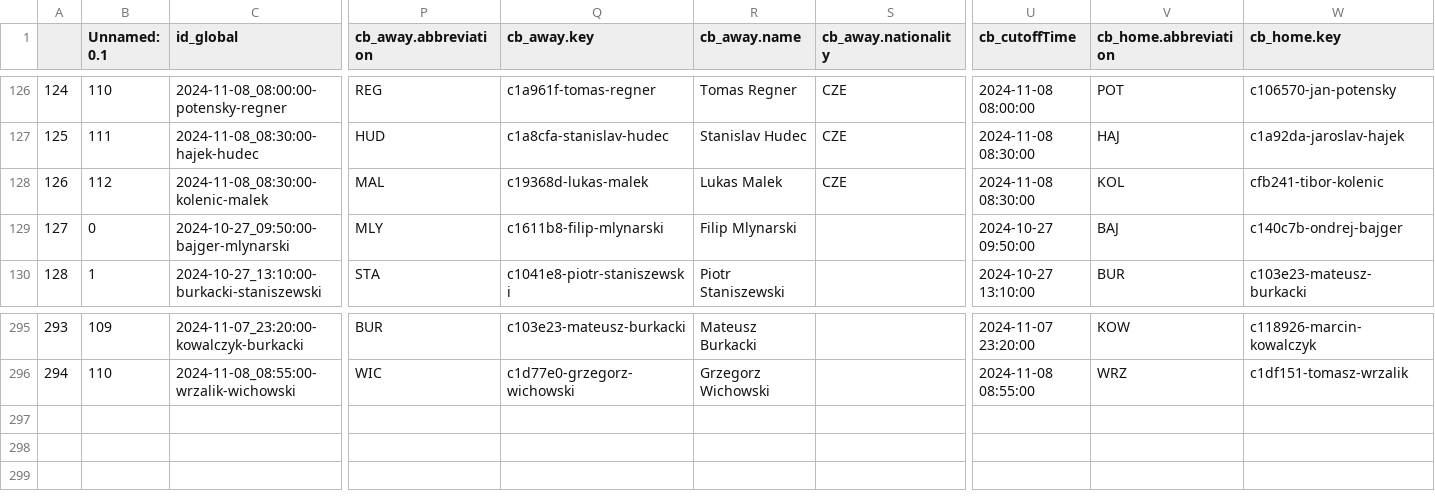
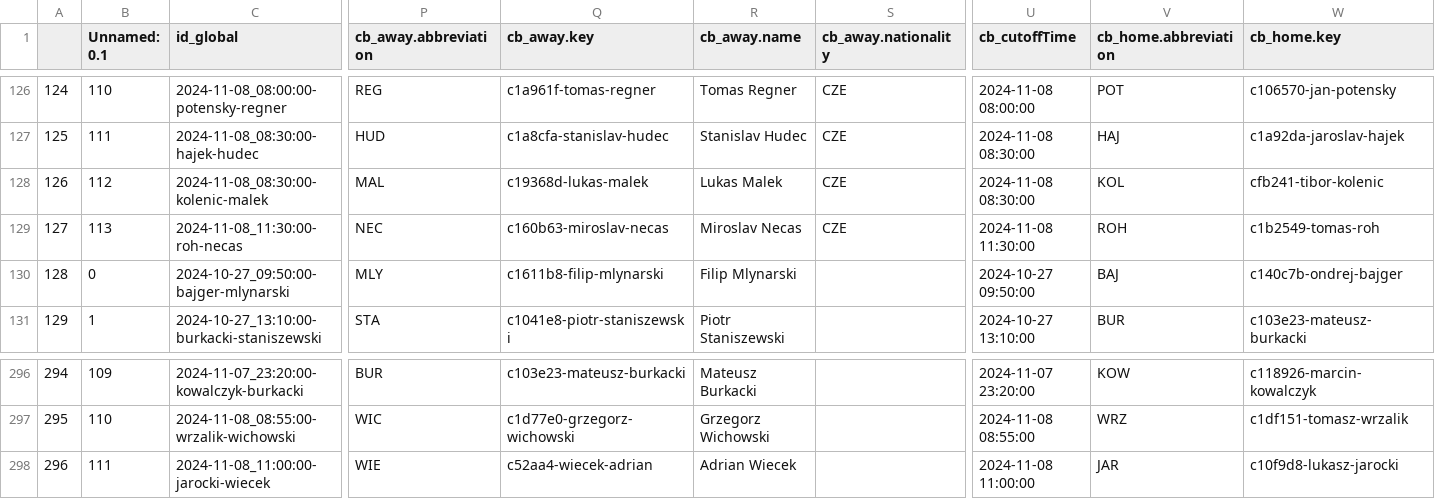
Before and after one commit to abelarregui/faustostats, a CSV file: faustostats/data/db/table_tennis_stats.csv, drawn as a sheet; only a part is shown, gaps mark what is left out; addresses are those after the commit; rows hold the shown columns only; the diff names each change by its address in the sheet, - before the commit and + after, or states it on an @@ line.

Commit message:
Add new stats

```diff
--- a/faustostats/data/db/table_tennis_stats.csv
+++ b/faustostats/data/db/table_tennis_stats.csv
+row 129: 127 | 113 | 2024-11-08_11:30:00-roh-necas | NEC | c160b63-miroslav-necas | Miroslav Necas | CZE | 2024-11-08 11:30:00 | ROH | c1b2549-tomas-roh
@@ column A renumbered between rows 130 and 297 @@
+row 298: 296 | 111 | 2024-11-08_11:00:00-jarocki-wiecek | WIE | c52aa4-wiecek-adrian | Adrian Wiecek |  | 2024-11-08 11:00:00 | JAR | c10f9d8-lukasz-jarocki
```
